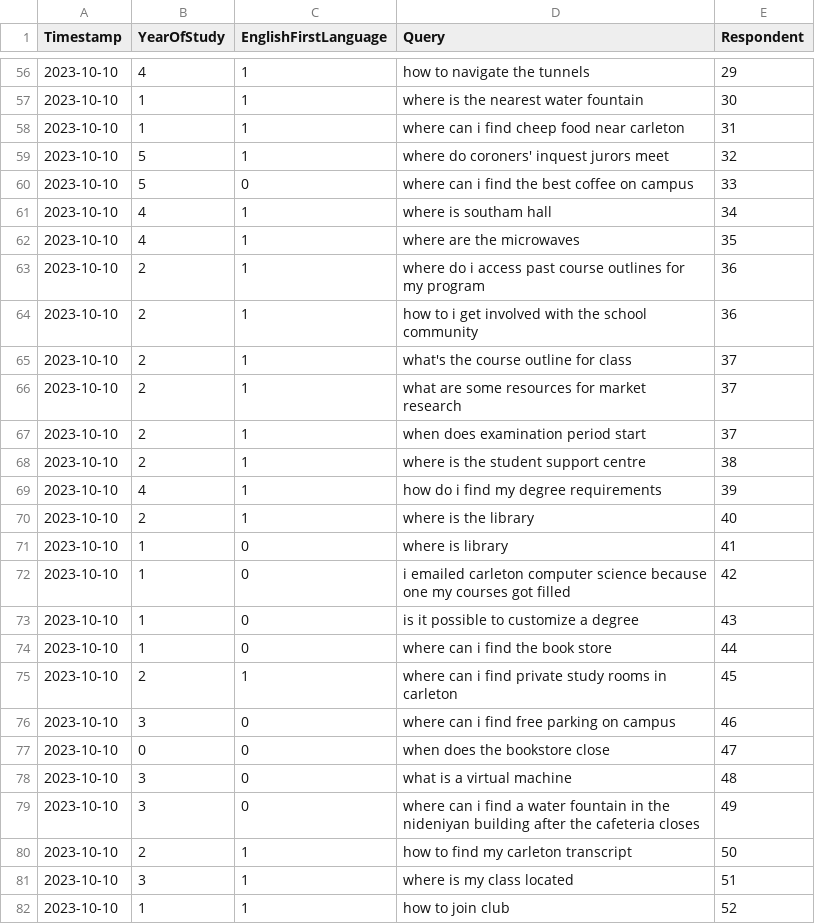
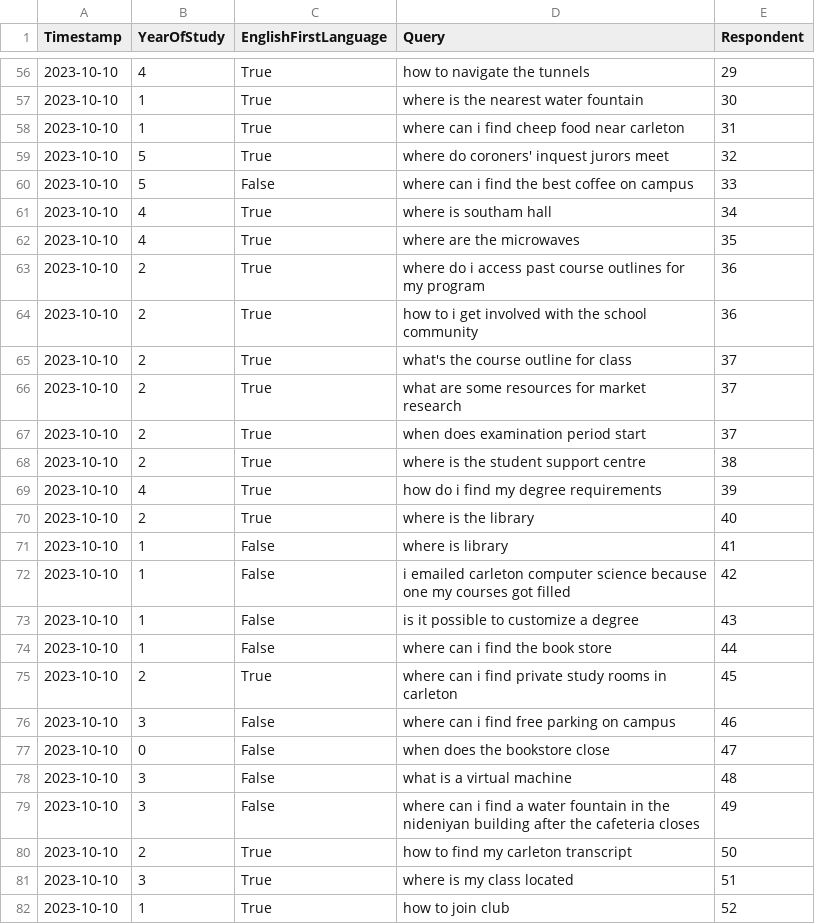
Before and after one commit to phoebechong/irm3006, a CSV file: cleansurvey.csv, drawn as a sheet; only a part is shown, gaps mark what is left out; the diff covers the shown part only.

```diff
--- a/cleansurvey.csv
+++ b/cleansurvey.csv
@@ -56,27 +56,27 @@ Timestamp,YearOfStudy,EnglishFirstLanguage,Query,Respondent
-2023-10-10,4,1,how to navigate the tunnels,29
-2023-10-10,1,1,where is the nearest water fountain,30
-2023-10-10,1,1,where can i find cheep food near carleton,31
-2023-10-10,5,1,where do coroners' inquest jurors meet,32
-2023-10-10,5,0,where can i find the best coffee on campus,33
-2023-10-10,4,1,where is southam hall,34
-2023-10-10,4,1,where are the microwaves,35
-2023-10-10,2,1,where do i access past course outlines for my program,36
-2023-10-10,2,1,how to i get involved with the school community,36
-2023-10-10,2,1,what's the course outline for  class,37
-2023-10-10,2,1,what are some resources for market research,37
-2023-10-10,2,1,when does examination period start,37
-2023-10-10,2,1,where is the student support centre,38
-2023-10-10,4,1,how do i find my degree requirements,39
-2023-10-10,2,1,where is the library,40
-2023-10-10,1,0,where is library,41
-2023-10-10,1,0,i emailed carleton computer science because one my courses got filled,42
-2023-10-10,1,0,is it possible to customize a degree,43
-2023-10-10,1,0,where can i find the book store ,44
-2023-10-10,2,1,where can i find private study rooms in carleton ,45
-2023-10-10,3,0,where can i find free parking on campus,46
-2023-10-10,0,0,when does the bookstore close,47
-2023-10-10,3,0,what is a virtual machine,48
-2023-10-10,3,0,where can i find a water fountain in the nideniyan building after the cafeteria closes,49
-2023-10-10,2,1,how to find my carleton transcript,50
-2023-10-10,3,1,where is my class located,51
-2023-10-10,1,1,how to join club,52
+2023-10-10,4,True,how to navigate the tunnels,29
+2023-10-10,1,True,where is the nearest water fountain,30
+2023-10-10,1,True,where can i find cheep food near carleton,31
+2023-10-10,5,True,where do coroners' inquest jurors meet,32
+2023-10-10,5,False,where can i find the best coffee on campus,33
+2023-10-10,4,True,where is southam hall,34
+2023-10-10,4,True,where are the microwaves,35
+2023-10-10,2,True,where do i access past course outlines for my program,36
+2023-10-10,2,True,how to i get involved with the school community,36
+2023-10-10,2,True,what's the course outline for  class,37
+2023-10-10,2,True,what are some resources for market research,37
+2023-10-10,2,True,when does examination period start,37
+2023-10-10,2,True,where is the student support centre,38
+2023-10-10,4,True,how do i find my degree requirements,39
+2023-10-10,2,True,where is the library,40
+2023-10-10,1,False,where is library,41
+2023-10-10,1,False,i emailed carleton computer science because one my courses got filled,42
+2023-10-10,1,False,is it possible to customize a degree,43
+2023-10-10,1,False,where can i find the book store ,44
+2023-10-10,2,True,where can i find private study rooms in carleton ,45
+2023-10-10,3,False,where can i find free parking on campus,46
+2023-10-10,0,False,when does the bookstore close,47
+2023-10-10,3,False,what is a virtual machine,48
+2023-10-10,3,False,where can i find a water fountain in the nideniyan building after the cafeteria closes,49
+2023-10-10,2,True,how to find my carleton transcript,50
+2023-10-10,3,True,where is my class located,51
+2023-10-10,1,True,how to join club,52
```
Also changed, not shown: 147 edited cells elsewhere in this file.
